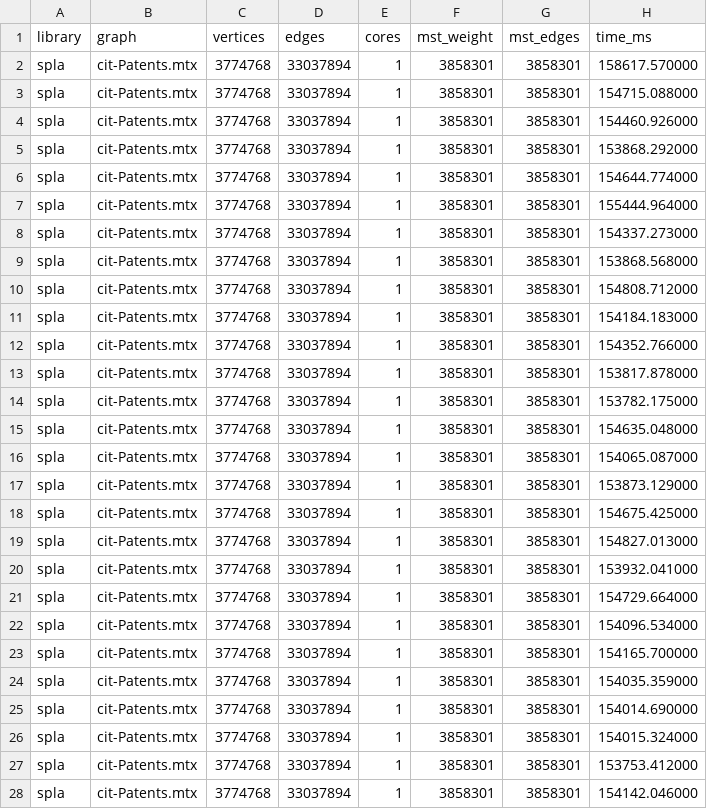
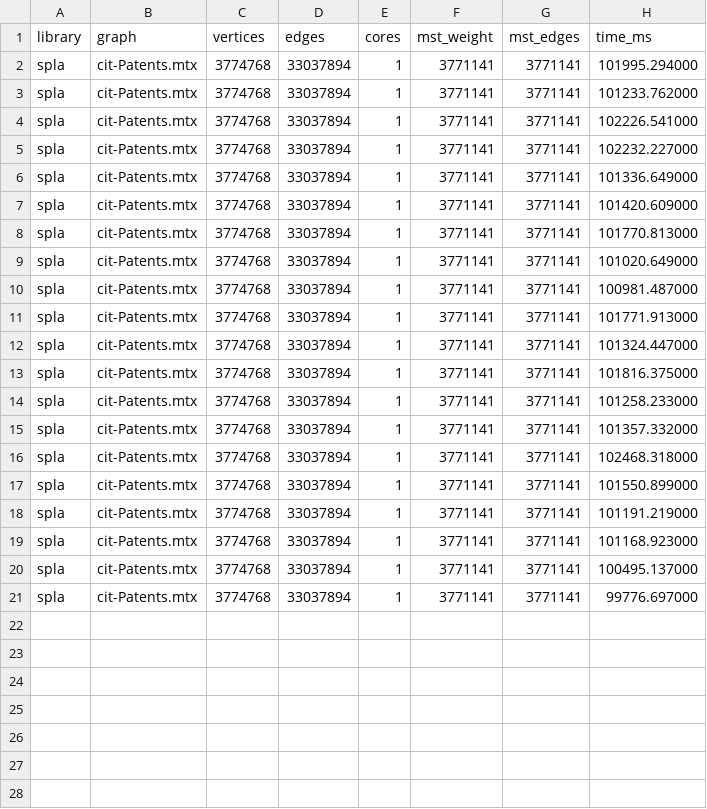
Before and after one commit to vladyoslav/graphs_analysis, a CSV file: experiments/results/spla-cpu-cit-Patents.csv, drawn as a sheet; only a part is shown; the diff covers the shown part only.

Commit message:
chore: spla results

```diff
--- a/experiments/results/spla-cpu-cit-Patents.csv
+++ b/experiments/results/spla-cpu-cit-Patents.csv
@@ -1,28 +1,21 @@
 library,graph,vertices,edges,cores,mst_weight,mst_edges,time_ms
-spla,cit-Patents.mtx,3774768,33037894,1,3858301,3858301,158617.570000
-spla,cit-Patents.mtx,3774768,33037894,1,3858301,3858301,154715.088000
-spla,cit-Patents.mtx,3774768,33037894,1,3858301,3858301,154460.926000
-spla,cit-Patents.mtx,3774768,33037894,1,3858301,3858301,153868.292000
-spla,cit-Patents.mtx,3774768,33037894,1,3858301,3858301,154644.774000
-spla,cit-Patents.mtx,3774768,33037894,1,3858301,3858301,155444.964000
-spla,cit-Patents.mtx,3774768,33037894,1,3858301,3858301,154337.273000
-spla,cit-Patents.mtx,3774768,33037894,1,3858301,3858301,153868.568000
-spla,cit-Patents.mtx,3774768,33037894,1,3858301,3858301,154808.712000
-spla,cit-Patents.mtx,3774768,33037894,1,3858301,3858301,154184.183000
-spla,cit-Patents.mtx,3774768,33037894,1,3858301,3858301,154352.766000
-spla,cit-Patents.mtx,3774768,33037894,1,3858301,3858301,153817.878000
-spla,cit-Patents.mtx,3774768,33037894,1,3858301,3858301,153782.175000
-spla,cit-Patents.mtx,3774768,33037894,1,3858301,3858301,154635.048000
-spla,cit-Patents.mtx,3774768,33037894,1,3858301,3858301,154065.087000
-spla,cit-Patents.mtx,3774768,33037894,1,3858301,3858301,153873.129000
-spla,cit-Patents.mtx,3774768,33037894,1,3858301,3858301,154675.425000
-spla,cit-Patents.mtx,3774768,33037894,1,3858301,3858301,154827.013000
-spla,cit-Patents.mtx,3774768,33037894,1,3858301,3858301,153932.041000
-spla,cit-Patents.mtx,3774768,33037894,1,3858301,3858301,154729.664000
-spla,cit-Patents.mtx,3774768,33037894,1,3858301,3858301,154096.534000
-spla,cit-Patents.mtx,3774768,33037894,1,3858301,3858301,154165.700000
-spla,cit-Patents.mtx,3774768,33037894,1,3858301,3858301,154035.359000
-spla,cit-Patents.mtx,3774768,33037894,1,3858301,3858301,154014.690000
-spla,cit-Patents.mtx,3774768,33037894,1,3858301,3858301,154015.324000
-spla,cit-Patents.mtx,3774768,33037894,1,3858301,3858301,153753.412000
-spla,cit-Patents.mtx,3774768,33037894,1,3858301,3858301,154142.046000
+spla,cit-Patents.mtx,3774768,33037894,1,3771141,3771141,101995.294000
+spla,cit-Patents.mtx,3774768,33037894,1,3771141,3771141,101233.762000
+spla,cit-Patents.mtx,3774768,33037894,1,3771141,3771141,102226.541000
+spla,cit-Patents.mtx,3774768,33037894,1,3771141,3771141,102232.227000
+spla,cit-Patents.mtx,3774768,33037894,1,3771141,3771141,101336.649000
+spla,cit-Patents.mtx,3774768,33037894,1,3771141,3771141,101420.609000
+spla,cit-Patents.mtx,3774768,33037894,1,3771141,3771141,101770.813000
+spla,cit-Patents.mtx,3774768,33037894,1,3771141,3771141,101020.649000
+spla,cit-Patents.mtx,3774768,33037894,1,3771141,3771141,100981.487000
+spla,cit-Patents.mtx,3774768,33037894,1,3771141,3771141,101771.913000
+spla,cit-Patents.mtx,3774768,33037894,1,3771141,3771141,101324.447000
+spla,cit-Patents.mtx,3774768,33037894,1,3771141,3771141,101816.375000
+spla,cit-Patents.mtx,3774768,33037894,1,3771141,3771141,101258.233000
+spla,cit-Patents.mtx,3774768,33037894,1,3771141,3771141,101357.332000
+spla,cit-Patents.mtx,3774768,33037894,1,3771141,3771141,102468.318000
+spla,cit-Patents.mtx,3774768,33037894,1,3771141,3771141,101550.899000
+spla,cit-Patents.mtx,3774768,33037894,1,3771141,3771141,101191.219000
+spla,cit-Patents.mtx,3774768,33037894,1,3771141,3771141,101168.923000
+spla,cit-Patents.mtx,3774768,33037894,1,3771141,3771141,100495.137000
+spla,cit-Patents.mtx,3774768,33037894,1,3771141,3771141,99776.697000
```
Also changed, not shown: 3 removed rows elsewhere in this file, experiments/results/spla-cpu-citationCiteseer.csv, experiments/results/spla-intel-cit-Patents.csv, 13 other files.
